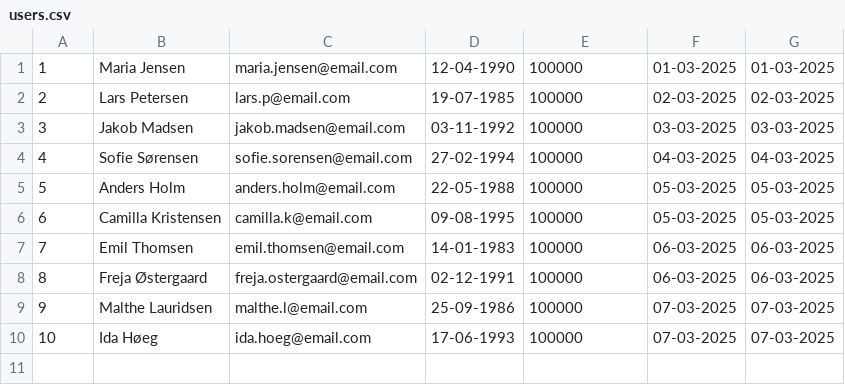
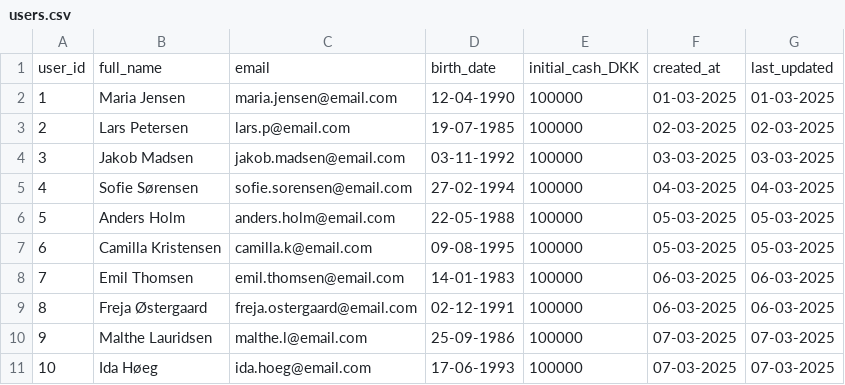
Before and after one commit to thgotze/investeringsklubben-case, a CSV file: src/files/users.csv, drawn as a sheet; the diff names each change by its address in the sheet, - before the commit and + after, or states it on an @@ line.

Commit message:
Readded attributes at top of file

```diff
--- a/src/files/users.csv
+++ b/src/files/users.csv
+row 1: user_id | full_name | email | birth_date | initial_cash_DKK | created_at | last_updated
```
